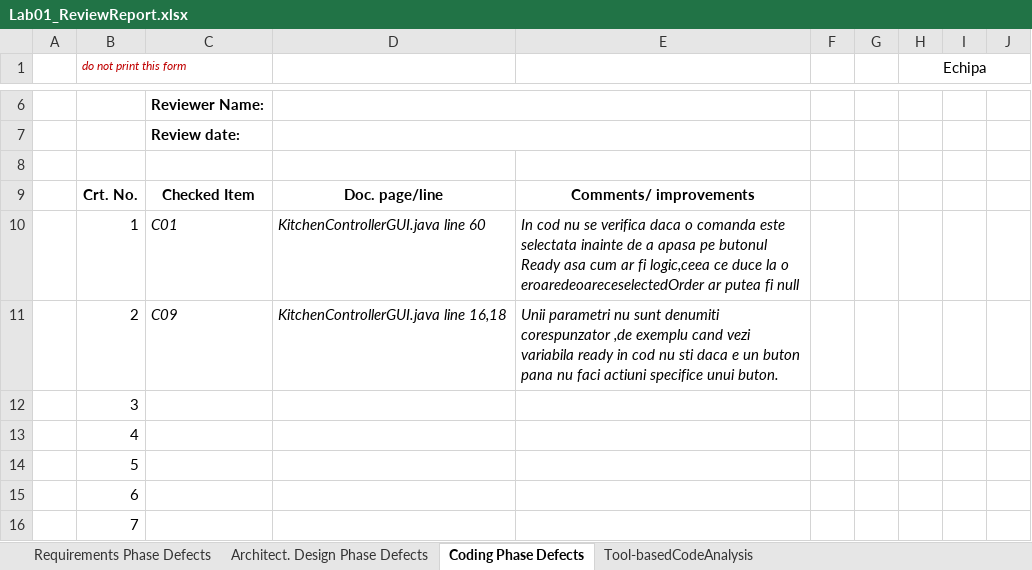
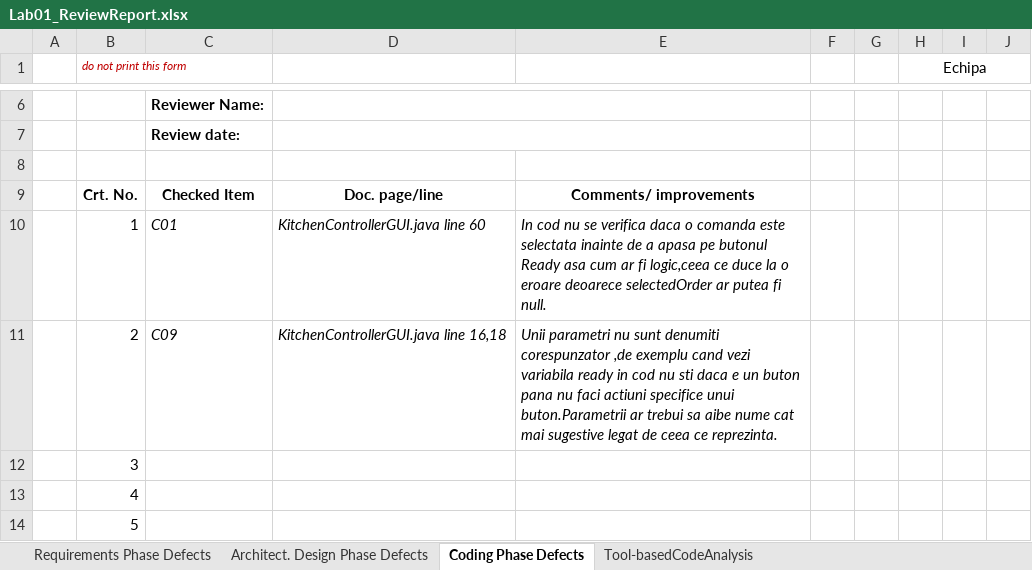
Before and after one commit to lumip06/EchipaUnu, an Excel workbook: Docs/Lab01/Lab01_ReviewReport.xlsx, sheet Coding Phase Defects, drawn as a sheet; only a part is shown, gaps mark what is left out; the shorter side is filled out with more unchanged rows; values as stored, in another font and other column widths than the file's, no borders; the diff names each change by its address in the sheet, - before the commit and + after, or states it on an @@ line.

```diff
--- a/Docs/Lab01/Lab01_ReviewReport.xlsx (sheet Coding Phase Defects)
+++ b/Docs/Lab01/Lab01_ReviewReport.xlsx (sheet Coding Phase Defects)
-E10: …la o eroaredeoareceselectedOrder ar putea fi null
+E10: …la o eroare deoarece selectedOrder ar putea fi null.
-E11: …specifice unui buton.
+E11: …specifice unui buton.Parametrii ar trebui sa aibe nume cat mai sugestive legat de ceea ce reprezinta.
```
Also changed, not shown: sheet Tool-basedCodeAnalysis.
